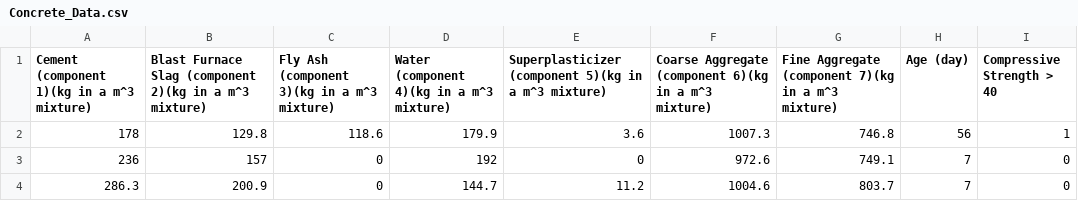
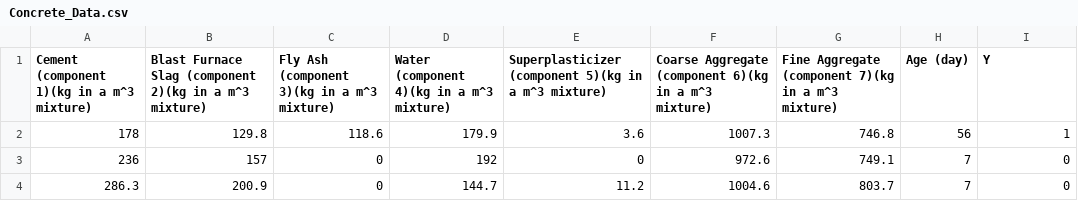
Before and after one commit to yairg98/Artificial-Intelligence, a CSV file: Neural Net/Concrete_Data.csv, drawn as a sheet; only a part is shown.

Commit message:
Update Concrete_Data.csv

```diff
--- a/Neural Net/Concrete_Data.csv
+++ b/Neural Net/Concrete_Data.csv
@@ -1,2 +1,2 @@
-Cement (component 1)(kg in a m^3 mixture),Blast Furnace Slag (component 2)(kg in a m^3 mixture),Fly Ash (component 3)(kg in a m^3 mixture),Water  (component 4)(kg in a m^3 mixture),Superplasticizer (component 5)(kg in a m^3 mixture),Coarse Aggregate  (component 6)(kg in a m^3 mixture),Fine Aggregate (component 7)(kg in a m^3 mixture),Age (day),Compressive Strength > 40
+Cement (component 1)(kg in a m^3 mixture),Blast Furnace Slag (component 2)(kg in a m^3 mixture),Fly Ash (component 3)(kg in a m^3 mixture),Water  (component 4)(kg in a m^3 mixture),Superplasticizer (component 5)(kg in a m^3 mixture),Coarse Aggregate  (component 6)(kg in a m^3 mixture),Fine Aggregate (component 7)(kg in a m^3 mixture),Age (day),Y
 178,129.8,118.6,179.9,3.6,1007.3,746.8,56,1
```
